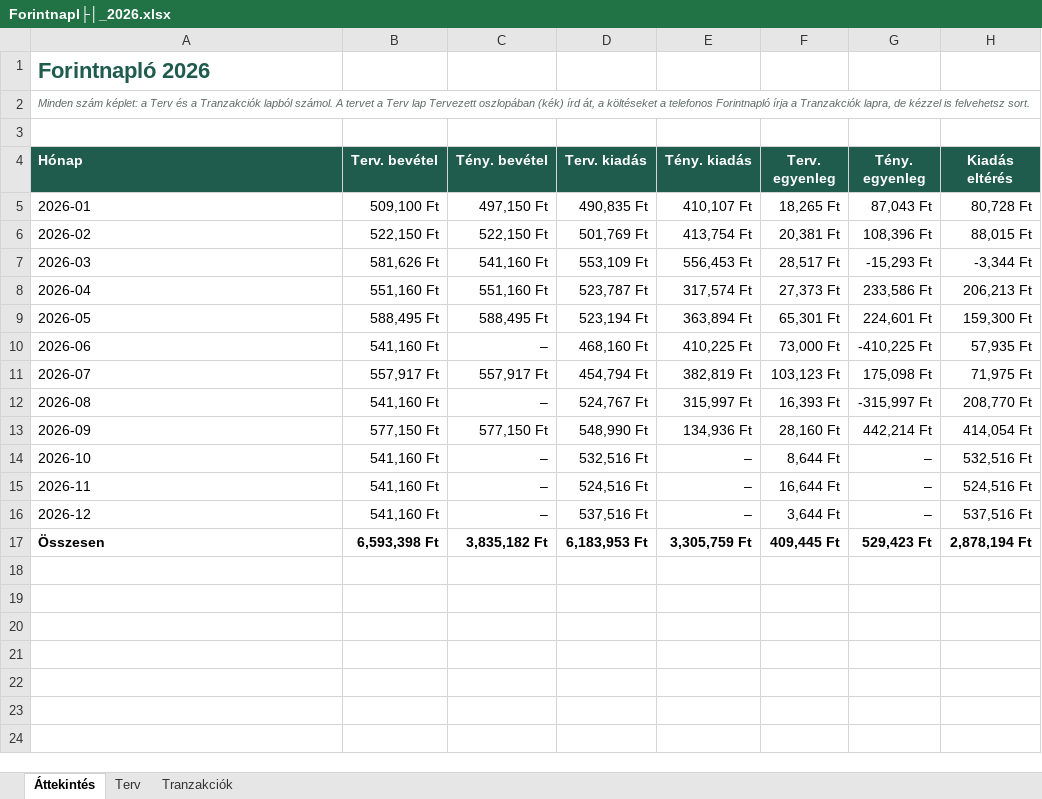
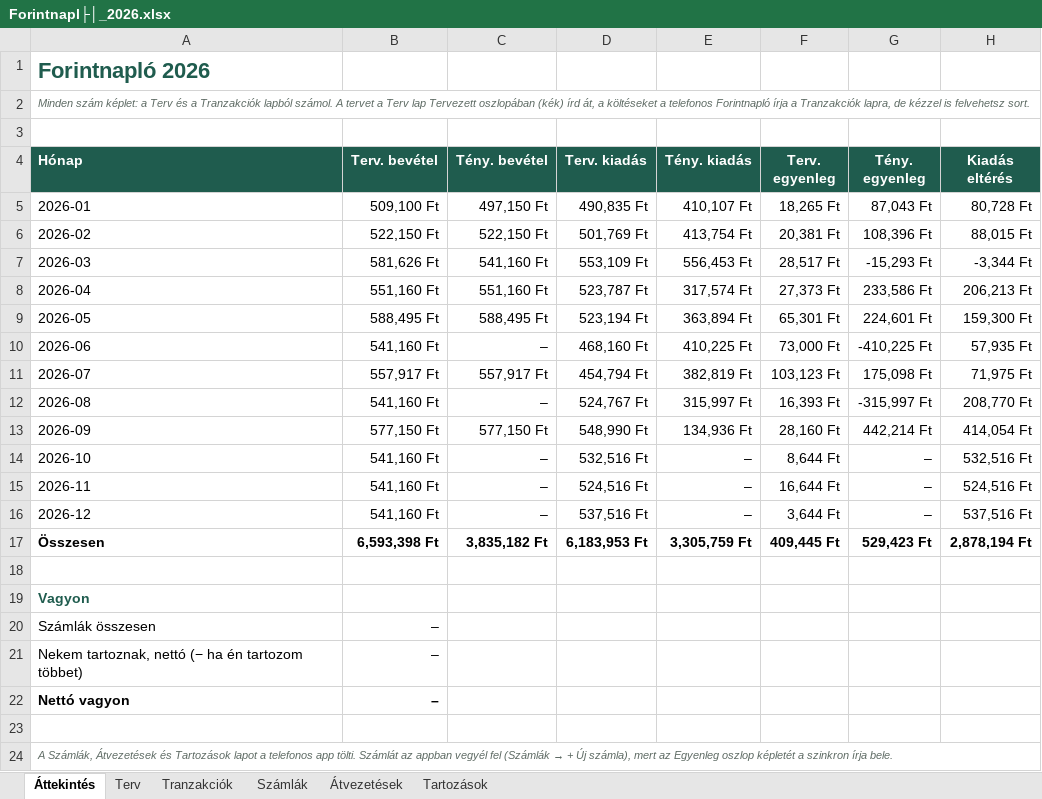
Before and after one commit to lazarluca2001/finance, an Excel workbook: Forintnapl├│_2026.xlsx, sheet Áttekintés, drawn as a sheet; values as stored, in another font and other column widths than the file's, no borders; the diff names each change by its address in the sheet, - before the commit and + after, or states it on an @@ line.

```diff
--- a/Forintnapl├│_2026.xlsx (sheet Áttekintés)
+++ b/Forintnapl├│_2026.xlsx (sheet Áttekintés)
+sheet tab: Számlák
+sheet tab: Átvezetések
+sheet tab: Tartozások
+row 18: (empty)
+row 19: Vagyon
+row 20: Számlák összesen | –
+row 21: Nekem tartoznak, nettó (− ha én tartozom többet) | –
+row 22: Nettó vagyon | –
+row 23: (empty)
+row 24: A Számlák, Átvezetések és Tartozások lapot a telefonos app tölti. Számlát az appban vegyél fel (Számlák → + Új számla), mert az Egyenleg oszlop képletét a szinkron írja bele.
```
Also changed, not shown: sheet Tranzakciók, 4 other files.
